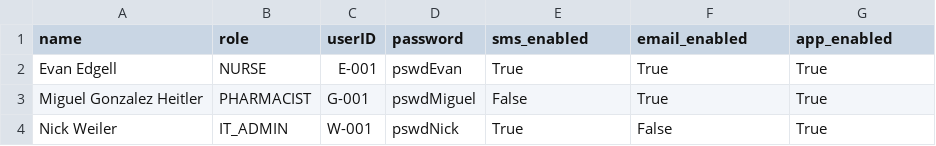
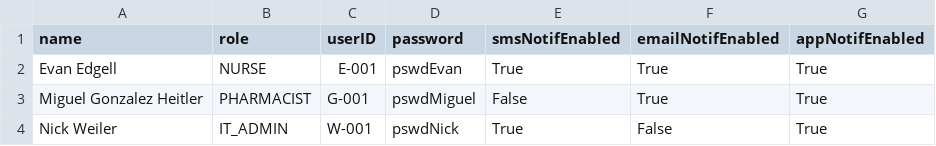
Before and after one commit to Miguelgheitler/MECHTRON-3K04-Project, a CSV file: Monitoring System Code/users.csv, drawn as a sheet.

```diff
--- a/Monitoring System Code/users.csv
+++ b/Monitoring System Code/users.csv
@@ -1,2 +1,2 @@
-name,role,userID,password,sms_enabled,email_enabled,app_enabled
+name,role,userID,password,smsNotifEnabled,emailNotifEnabled,appNotifEnabled
 Evan Edgell,NURSE,E-001,pswdEvan,True,True,True
```
Also changed, not shown: 2 other files.
